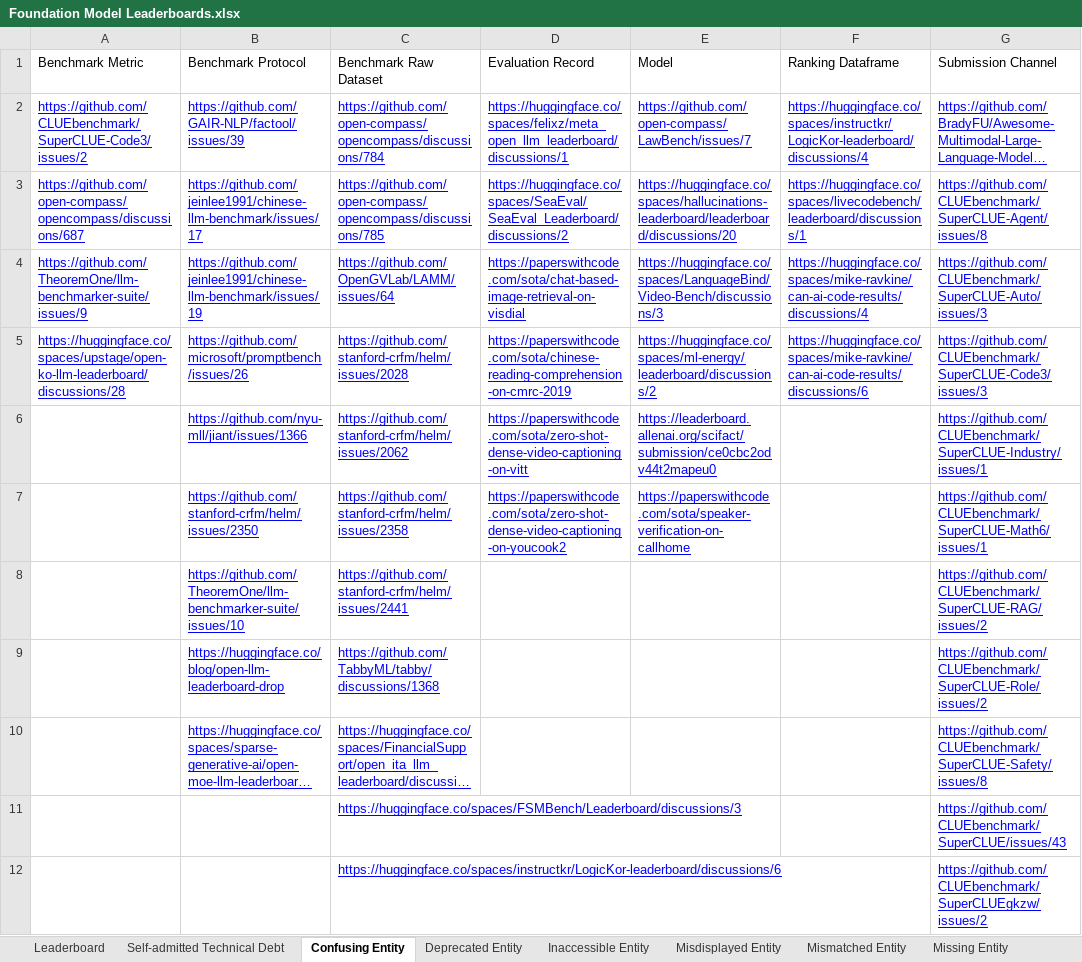
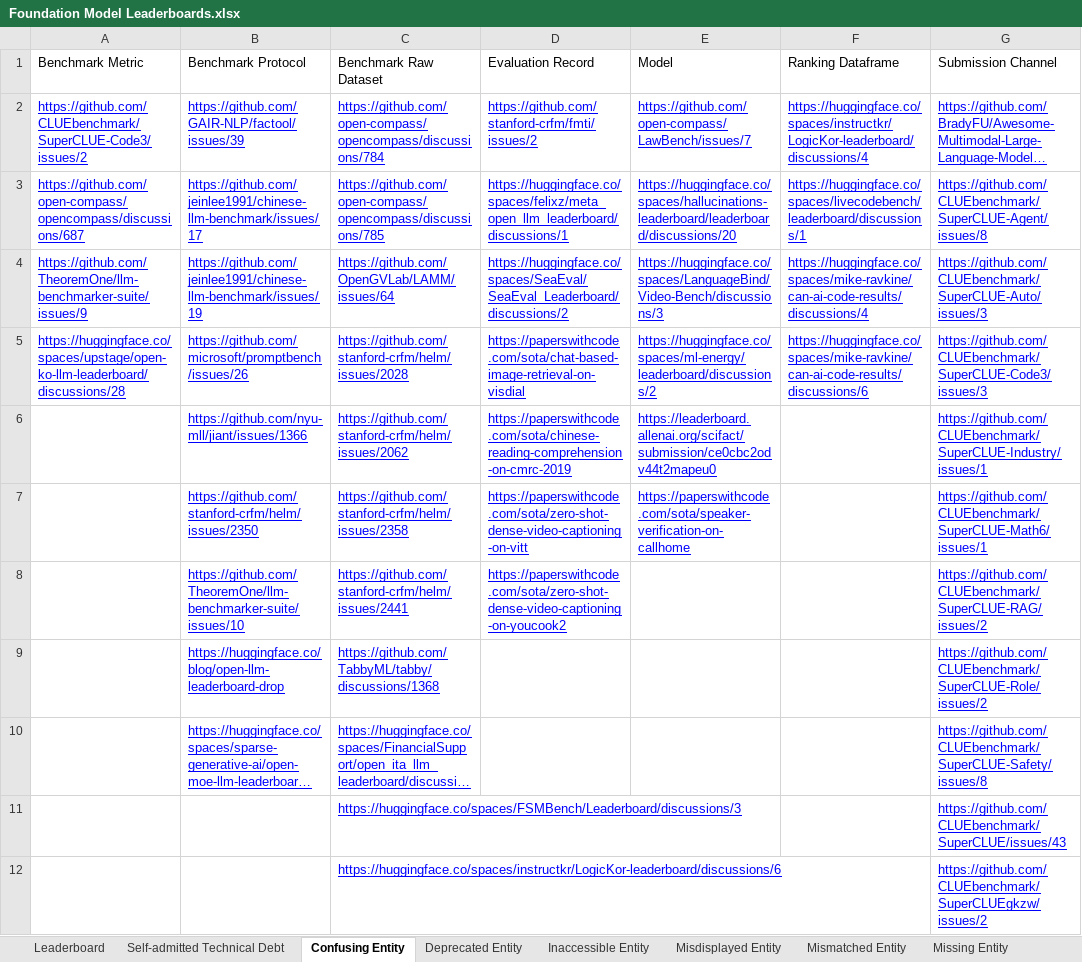
Before and after one commit to zhimin-z/Foundation-Model-Leaderboard-Survey, an Excel workbook: meta/Foundation Model Leaderboards.xlsx, sheet Confusing Entity, drawn as a sheet; only a part is shown; long unchanged cells end in …; values as stored, in another font and other column widths than the file's, no borders; charts and pictures not drawn; the diff names each change by its address in the sheet, - before the commit and + after, or states it on an @@ line.

```diff
--- a/meta/Foundation Model Leaderboards.xlsx (sheet Confusing Entity)
+++ b/meta/Foundation Model Leaderboards.xlsx (sheet Confusing Entity)
-D2 (Evaluation Record): https://huggingface.co/spaces/felixz/meta_open_llm_leaderboard/discussions/1
+D2 (Evaluation Record): https://github.com/stanford-crfm/fmti/issues/2
-D3 (Evaluation Record): https://huggingface.co/spaces/SeaEval/SeaEval_Leaderboard/discussions/2
+D3 (Evaluation Record): https://huggingface.co/spaces/felixz/meta_open_llm_leaderboard/discussions/1
-D4 (Evaluation Record): https://paperswithcode.com/sota/chat-based-image-retrieval-on-visdial
+D4 (Evaluation Record): https://huggingface.co/spaces/SeaEval/SeaEval_Leaderboard/discussions/2
-D5 (Evaluation Record): https://paperswithcode.com/sota/chinese-reading-comprehension-on-cmrc-2019
+D5 (Evaluation Record): https://paperswithcode.com/sota/chat-based-image-retrieval-on-visdial
-D6 (Evaluation Record): https://paperswithcode.com/sota/zero-shot-dense-video-captioning-on-vitt
+D6 (Evaluation Record): https://paperswithcode.com/sota/chinese-reading-comprehension-on-cmrc-2019
-D7 (Evaluation Record): https://paperswithcode.com/sota/zero-shot-dense-video-captioning-on-youcook2
+D7 (Evaluation Record): https://paperswithcode.com/sota/zero-shot-dense-video-captioning-on-vitt
-D8 (Evaluation Record): (empty)
+D8 (Evaluation Record): https://paperswithcode.com/sota/zero-shot-dense-video-captioning-on-youcook2
```
Also changed, not shown: 3 other files.
